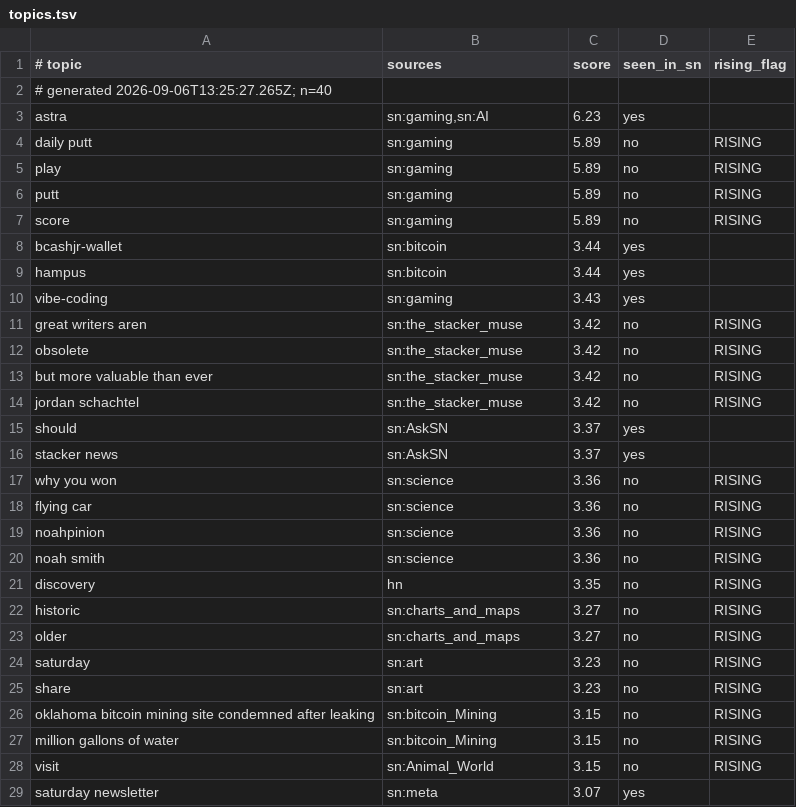
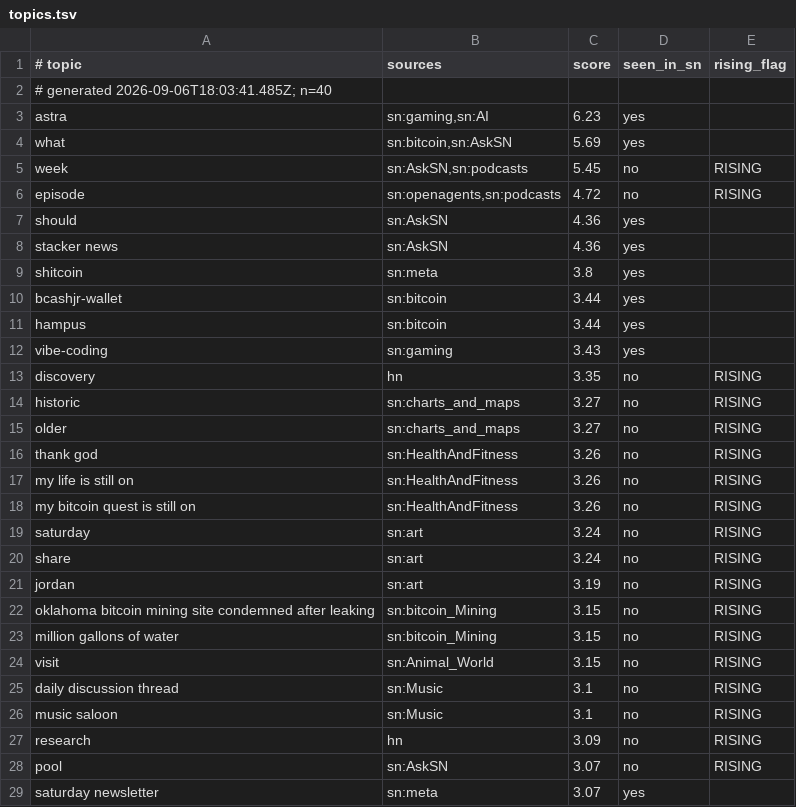
Before and after one commit to eliolatifllari513-coder/sn-monetization-runtime, a TSV file: data/trending/topics.tsv, drawn as a sheet; only a part is shown; the diff covers the shown part only.

```diff
--- a/data/trending/topics.tsv
+++ b/data/trending/topics.tsv
@@ -1,8 +1,10 @@
 # topic	sources	score	seen_in_sn	rising_flag
-# generated 2026-09-06T13:25:27.265Z; n=40
+# generated 2026-09-06T18:03:41.485Z; n=40
 astra	sn:gaming,sn:AI	6.23	yes	
-daily putt	sn:gaming	5.89	no	RISING
-play	sn:gaming	5.89	no	RISING
-putt	sn:gaming	5.89	no	RISING
-score	sn:gaming	5.89	no	RISING
+what	sn:bitcoin,sn:AskSN	5.69	yes	
+week	sn:AskSN,sn:podcasts	5.45	no	RISING
+episode	sn:openagents,sn:podcasts	4.72	no	RISING
+should	sn:AskSN	4.36	yes	
+stacker news	sn:AskSN	4.36	yes	
+shitcoin	sn:meta	3.8	yes	
 bcashjr-wallet	sn:bitcoin	3.44	yes	
@@ -10,12 +12,2 @@ hampus	sn:bitcoin	3.44	yes
 vibe-coding	sn:gaming	3.43	yes	
-great writers aren	sn:the_stacker_muse	3.42	no	RISING
-obsolete	sn:the_stacker_muse	3.42	no	RISING
-but more valuable than ever	sn:the_stacker_muse	3.42	no	RISING
-jordan schachtel	sn:the_stacker_muse	3.42	no	RISING
-should	sn:AskSN	3.37	yes	
-stacker news	sn:AskSN	3.37	yes	
-why you won	sn:science	3.36	no	RISING
-flying car	sn:science	3.36	no	RISING
-noahpinion	sn:science	3.36	no	RISING
-noah smith	sn:science	3.36	no	RISING
 discovery	hn	3.35	no	RISING
@@ -23,4 +15,8 @@ historic	sn:charts_and_maps	3.27	no	RISING
 older	sn:charts_and_maps	3.27	no	RISING
-saturday	sn:art	3.23	no	RISING
-share	sn:art	3.23	no	RISING
+thank god	sn:HealthAndFitness	3.26	no	RISING
+my life is still on	sn:HealthAndFitness	3.26	no	RISING
+my bitcoin quest is still on	sn:HealthAndFitness	3.26	no	RISING
+saturday	sn:art	3.24	no	RISING
+share	sn:art	3.24	no	RISING
+jordan	sn:art	3.19	no	RISING
 oklahoma bitcoin mining site condemned after leaking	sn:bitcoin_Mining	3.15	no	RISING
@@ -28,2 +24,6 @@ million gallons of water	sn:bitcoin_Mining	3.15	no	RISING
 visit	sn:Animal_World	3.15	no	RISING
+daily discussion thread	sn:Music	3.1	no	RISING
+music saloon	sn:Music	3.1	no	RISING
+research	hn	3.09	no	RISING
+pool	sn:AskSN	3.07	no	RISING
 saturday newsletter	sn:meta	3.07	yes	
```
Also changed, not shown: 5 added rows, 5 removed rows and 6 edited cells elsewhere in this file.
